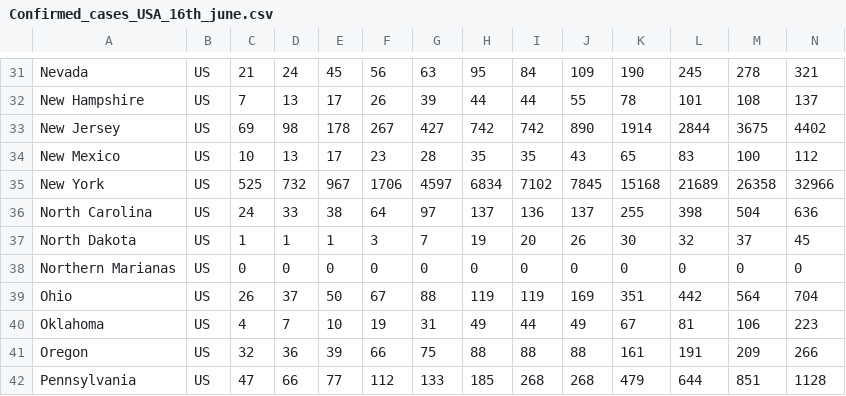
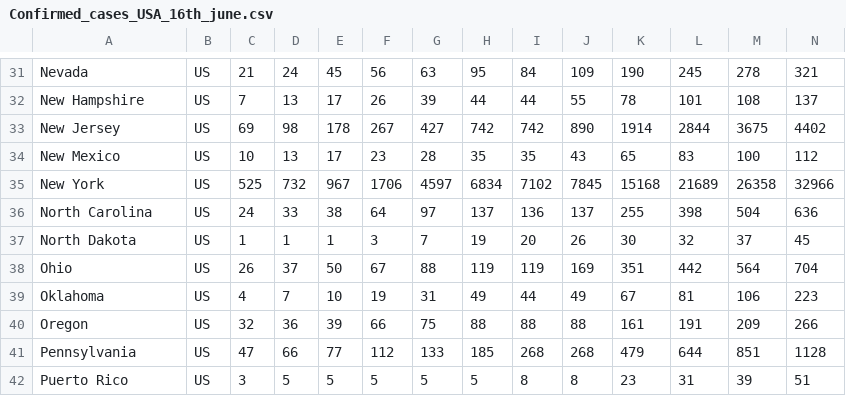
Before and after one commit to Prabindas001/COVID-19, a CSV file: Confirmed_cases_USA_16th_june.csv, drawn as a sheet; only a part is shown, gaps mark what is left out; the shorter side is filled out with more unchanged rows; rows hold the shown columns only; the diff names each change by its address in the sheet, - before the commit and + after, or states it on an @@ line.

Commit message:
Update Confirmed_cases_USA_16th_june.csv

```diff
--- a/Confirmed_cases_USA_16th_june.csv
+++ b/Confirmed_cases_USA_16th_june.csv
-row 38: Northern Marianas | US | 0 | 0 | 0 | 0 | 0 | 0 | 0 | 0 | 0 | 0 | 0 | 0
```
